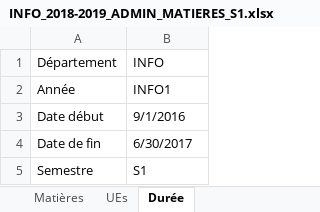
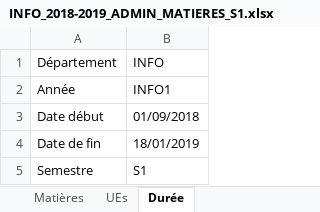
Before and after one commit to alexisdelehaye/gestion_etudiant_iut_lens, an Excel workbook: projetS5/public/INFO/2018-2019/ADMIN/MATIERES/INFO_2018-2019_ADMIN_MATIERES_S1.xlsx, sheet Durée, drawn as a sheet; values as stored, in another font and other column widths than the file's, no borders; the diff names each change by its address in the sheet, - before the commit and + after, or states it on an @@ line.

Commit message:
Correction bug de traitement date 	modifié :         projetS5/app/Http/Controllers/SemestreController.php
Mise à jour des fichiers matières :
*** Attention :  *** certains codes matières ont un format différent (cf PEL et IPI)

	modifié :         projetS5/public/INFO/2018-2019/ADMIN/MATIERES/INFO_2018-2019_ADMIN_MATIERES_S1.xlsx
	modifié :         projetS5/public/INFO/2018-2019/ADMIN/MATIERES/INFO_2018-2019_ADMIN_MATIERES_S2.xlsx
	modifié :         projetS5/public/INFO/2018-2019/ADMIN/MATIERES/INFO_2018-2019_ADMIN_MATIERES_S3.xlsx
	modifié :         projetS5/public/INFO/2018-2019/ADMIN/MATIERES/INFO_2018-2019_ADMIN_MATIERES_S4_IPI.xlsx
	modifié :         projetS5/public/INFO/2018-2019/ADMIN/MATIERES/INFO_2018-2019_ADMIN_MATIERES_S4_PEL.xlsx

```diff
--- a/projetS5/public/INFO/2018-2019/ADMIN/MATIERES/INFO_2018-2019_ADMIN_MATIERES_S1.xlsx (sheet Durée)
+++ b/projetS5/public/INFO/2018-2019/ADMIN/MATIERES/INFO_2018-2019_ADMIN_MATIERES_S1.xlsx (sheet Durée)
-B3 (INFO): 9/1/2016
+B3 (INFO): 01/09/2018
-B4 (INFO): 6/30/2017
+B4 (INFO): 18/01/2019
```
Also changed, not shown: projetS5/public/INFO/2018-2019/ADMIN/MATIERES/INFO_2018-2019_ADMIN_MATIERES_S2.xlsx, projetS5/public/INFO/2018-2019/ADMIN/MATIERES/INFO_2018-2019_ADMIN_MATIERES_S3.xlsx, 3 other files.
